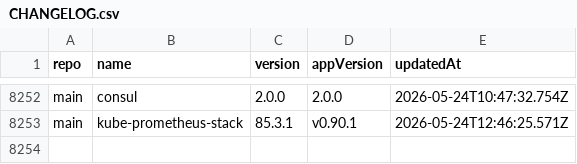
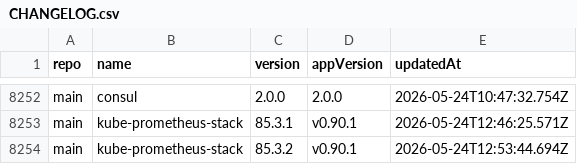
Before and after one commit to wenerme/charts, a CSV file: CHANGELOG.csv, drawn as a sheet; only a part is shown, gaps mark what is left out.

```diff
--- a/CHANGELOG.csv
+++ b/CHANGELOG.csv
@@ -8253 +8253,2 @@ main,consul,2.0.0,2.0.0,2026-05-24T10:47:32.754Z
 main,kube-prometheus-stack,85.3.1,v0.90.1,2026-05-24T12:46:25.571Z
+main,kube-prometheus-stack,85.3.2,v0.90.1,2026-05-24T12:53:44.694Z
```
Also changed, not shown: 2 other files.
